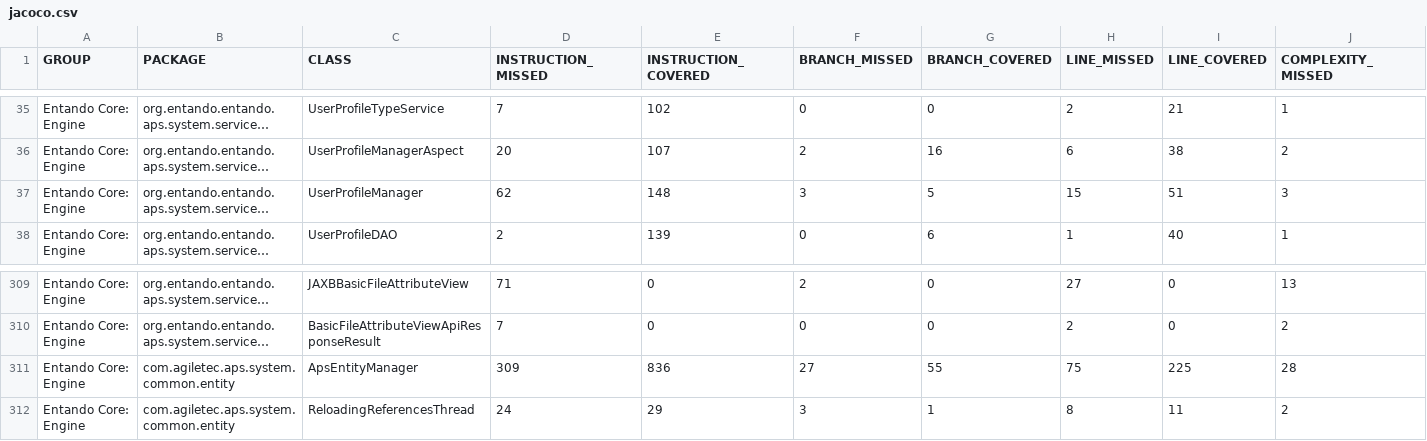
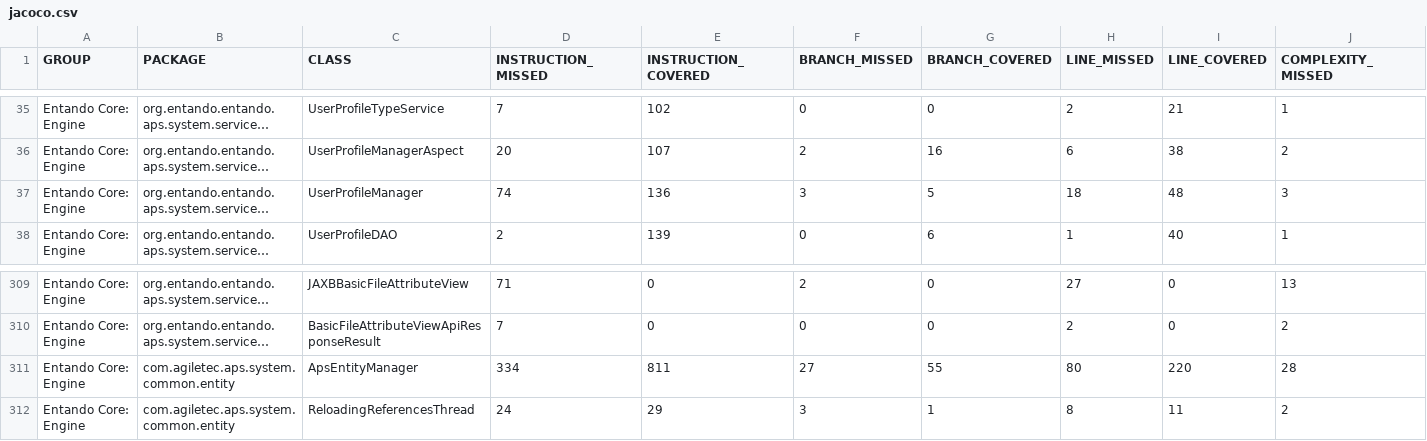
Before and after one commit to entando-k8s/devops-results-06-07-2021, a CSV file: entando-engine/master/jacoco/jacoco.csv, drawn as a sheet; only a part is shown, gaps mark what is left out; long unchanged cells end in …; the diff names each change by its address in the sheet, - before the commit and + after, or states it on an @@ line.

Commit message:
Publishing files for path entando-engine/master

```diff
--- a/entando-engine/master/jacoco/jacoco.csv
+++ b/entando-engine/master/jacoco/jacoco.csv
-D37 (INSTRUCTION_MISSED): 62
+D37 (INSTRUCTION_MISSED): 74
-E37 (INSTRUCTION_COVERED): 148
+E37 (INSTRUCTION_COVERED): 136
-H37 (LINE_MISSED): 15
+H37 (LINE_MISSED): 18
-I37 (LINE_COVERED): 51
+I37 (LINE_COVERED): 48
-D311 (INSTRUCTION_MISSED): 309
+D311 (INSTRUCTION_MISSED): 334
-E311 (INSTRUCTION_COVERED): 836
+E311 (INSTRUCTION_COVERED): 811
-H311 (LINE_MISSED): 75
+H311 (LINE_MISSED): 80
-I311 (LINE_COVERED): 225
+I311 (LINE_COVERED): 220
```
Also changed, not shown: 21 other files.
